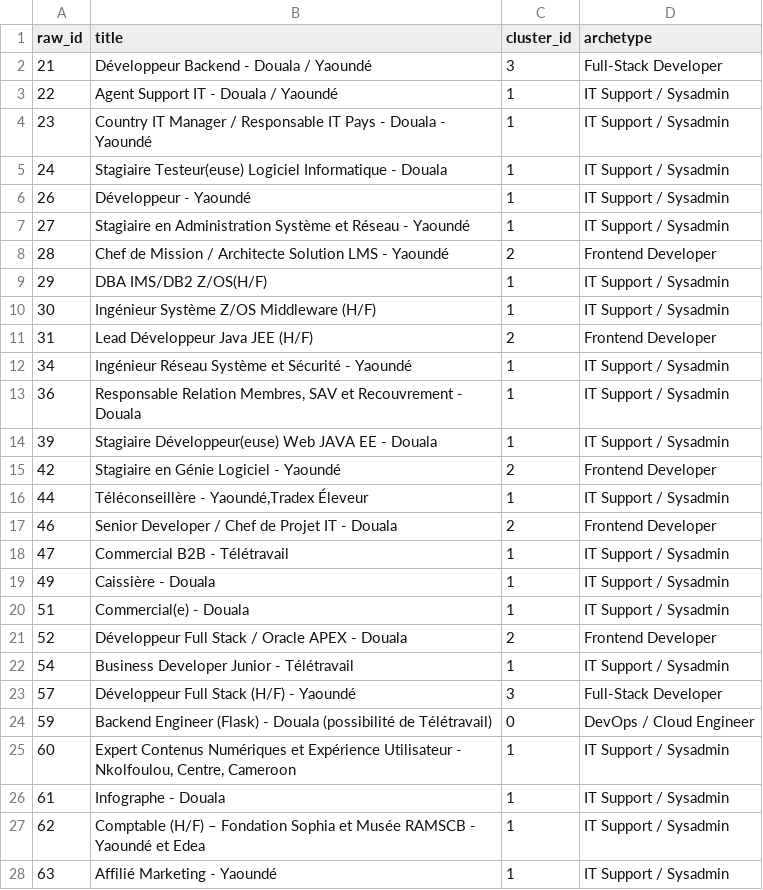
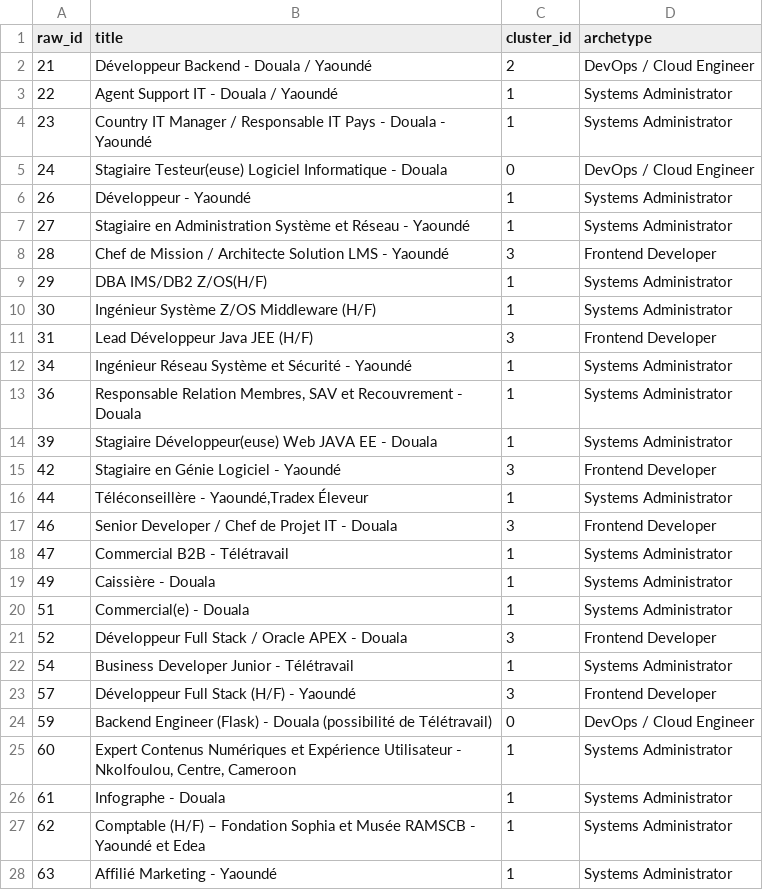
Before and after one commit to AKWOKING/cameroon-job-miner, a CSV file: data/exports/job_clusters.csv, drawn as a sheet; only a part is shown; the diff covers the shown part only.

```diff
--- a/data/exports/job_clusters.csv
+++ b/data/exports/job_clusters.csv
@@ -1,28 +1,28 @@
 raw_id,title,cluster_id,archetype
-21,Développeur Backend - Douala / Yaoundé,3,Full-Stack Developer
-22,Agent Support IT - Douala / Yaoundé,1,IT Support / Sysadmin
-23,Country IT Manager / Responsable IT Pays - Douala - Yaoundé,1,IT Support / Sysadmin
-24,Stagiaire Testeur(euse) Logiciel Informatique - Douala,1,IT Support / Sysadmin
-26,Développeur - Yaoundé,1,IT Support / Sysadmin
-27,Stagiaire en Administration Système et Réseau - Yaoundé,1,IT Support / Sysadmin
-28,Chef de Mission / Architecte Solution LMS - Yaoundé,2,Frontend Developer
-29,DBA IMS/DB2 Z/OS(H/F),1,IT Support / Sysadmin
-30,Ingénieur Système Z/OS Middleware (H/F),1,IT Support / Sysadmin
-31,Lead Développeur Java JEE (H/F),2,Frontend Developer
-34,Ingénieur Réseau Système et Sécurité - Yaoundé,1,IT Support / Sysadmin
-36,"Responsable Relation Membres, SAV et Recouvrement - Douala",1,IT Support / Sysadmin
-39,Stagiaire Développeur(euse) Web JAVA EE - Douala,1,IT Support / Sysadmin
-42,Stagiaire en Génie Logiciel - Yaoundé,2,Frontend Developer
-44,"Téléconseillère - Yaoundé,Tradex Éleveur",1,IT Support / Sysadmin
-46,Senior Developer / Chef de Projet IT - Douala,2,Frontend Developer
-47,Commercial B2B - Télétravail,1,IT Support / Sysadmin
-49,Caissière - Douala,1,IT Support / Sysadmin
-51,Commercial(e) - Douala,1,IT Support / Sysadmin
-52,Développeur Full Stack / Oracle APEX - Douala,2,Frontend Developer
-54,Business Developer Junior - Télétravail,1,IT Support / Sysadmin
-57,Développeur Full Stack (H/F) - Yaoundé,3,Full-Stack Developer
+21,Développeur Backend - Douala / Yaoundé,2,DevOps / Cloud Engineer
+22,Agent Support IT - Douala / Yaoundé,1,Systems Administrator
+23,Country IT Manager / Responsable IT Pays - Douala - Yaoundé,1,Systems Administrator
+24,Stagiaire Testeur(euse) Logiciel Informatique - Douala,0,DevOps / Cloud Engineer
+26,Développeur - Yaoundé,1,Systems Administrator
+27,Stagiaire en Administration Système et Réseau - Yaoundé,1,Systems Administrator
+28,Chef de Mission / Architecte Solution LMS - Yaoundé,3,Frontend Developer
+29,DBA IMS/DB2 Z/OS(H/F),1,Systems Administrator
+30,Ingénieur Système Z/OS Middleware (H/F),1,Systems Administrator
+31,Lead Développeur Java JEE (H/F),3,Frontend Developer
+34,Ingénieur Réseau Système et Sécurité - Yaoundé,1,Systems Administrator
+36,"Responsable Relation Membres, SAV et Recouvrement - Douala",1,Systems Administrator
+39,Stagiaire Développeur(euse) Web JAVA EE - Douala,1,Systems Administrator
+42,Stagiaire en Génie Logiciel - Yaoundé,3,Frontend Developer
+44,"Téléconseillère - Yaoundé,Tradex Éleveur",1,Systems Administrator
+46,Senior Developer / Chef de Projet IT - Douala,3,Frontend Developer
+47,Commercial B2B - Télétravail,1,Systems Administrator
+49,Caissière - Douala,1,Systems Administrator
+51,Commercial(e) - Douala,1,Systems Administrator
+52,Développeur Full Stack / Oracle APEX - Douala,3,Frontend Developer
+54,Business Developer Junior - Télétravail,1,Systems Administrator
+57,Développeur Full Stack (H/F) - Yaoundé,3,Frontend Developer
 59,Backend Engineer (Flask) - Douala (possibilité de Télétravail),0,DevOps / Cloud Engineer
-60,"Expert Contenus Numériques et Expérience Utilisateur - Nkolfoulou, Centre, Cameroon",1,IT Support / Sysadmin
-61,Infographe - Douala,1,IT Support / Sysadmin
-62,Comptable (H/F) – Fondation Sophia et Musée RAMSCB - Yaoundé et Edea,1,IT Support / Sysadmin
-63,Affilié Marketing - Yaoundé,1,IT Support / Sysadmin
+60,"Expert Contenus Numériques et Expérience Utilisateur - Nkolfoulou, Centre, Cameroon",1,Systems Administrator
+61,Infographe - Douala,1,Systems Administrator
+62,Comptable (H/F) – Fondation Sophia et Musée RAMSCB - Yaoundé et Edea,1,Systems Administrator
+63,Affilié Marketing - Yaoundé,1,Systems Administrator
```
Also changed, not shown: 1 added row and 99 edited cells elsewhere in this file, data/exports/association_rules.csv, data/exports/cluster_profiles.csv, 2 other files.
